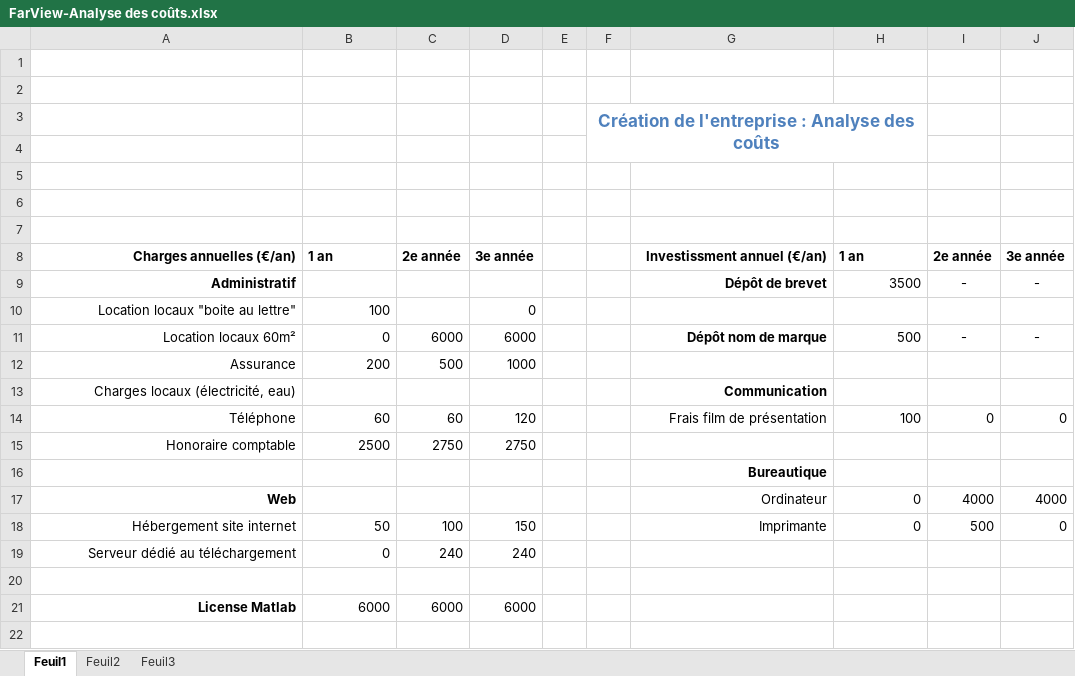
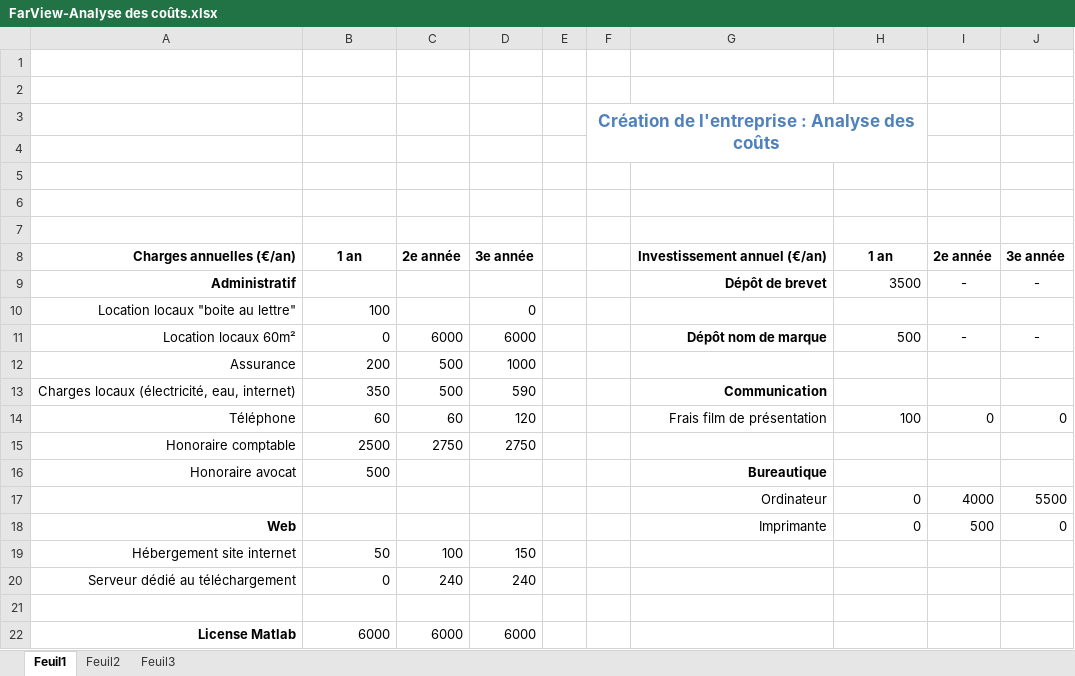
Before and after one commit to Killian-Herveau/PIMS, an Excel workbook: CR/FarView-Analyse des coûts.xlsx, sheet Feuil1, drawn as a sheet; only a part is shown; the shorter side is filled out with more unchanged rows; values as stored, in another font and other column widths than the file's, no borders; charts and pictures not drawn; removed rows and columns are numbered as before the commit, all else as after; the diff covers the shown part only; the diff names each change by its address in the sheet, - before the commit and + after, or states it on an @@ line.

```diff
--- a/CR/FarView-Analyse des coûts.xlsx (sheet Feuil1)
+++ b/CR/FarView-Analyse des coûts.xlsx (sheet Feuil1)
-B8 alignment: left
+B8 alignment: center
-G8: Investissment annuel (€/an)
+G8: Investissement annuel (€/an)
-H8 alignment: left
+H8 alignment: center
-row 13: Charges locaux (électricité, eau) |  |  |  |  |  | Communication
+row 13: Charges locaux (électricité, eau, internet) | 350 | 500 | 590 |  |  | Communication
-row 16:  |  |  |  |  |  | Bureautique
+row 16: Honoraire avocat | 500 |  |  |  |  | Bureautique
+row 17:  |  |  |  |  |  | Ordinateur | 0 | 4000 | 5500
-G18: Ordinateur
+G18: Imprimante
-I18: 4000
+I18: 500
-J18: 4000
+J18: 0
-G19: Imprimante
+G19: (empty)
-H19: 0
+H19: (empty)
-I19: 500
+I19: (empty)
-J19: 0
+J19: (empty)
```
Also changed, not shown: 6 added rows and 8 edited cells elsewhere in this sheet, formulas that keep their value, 10 other files.
